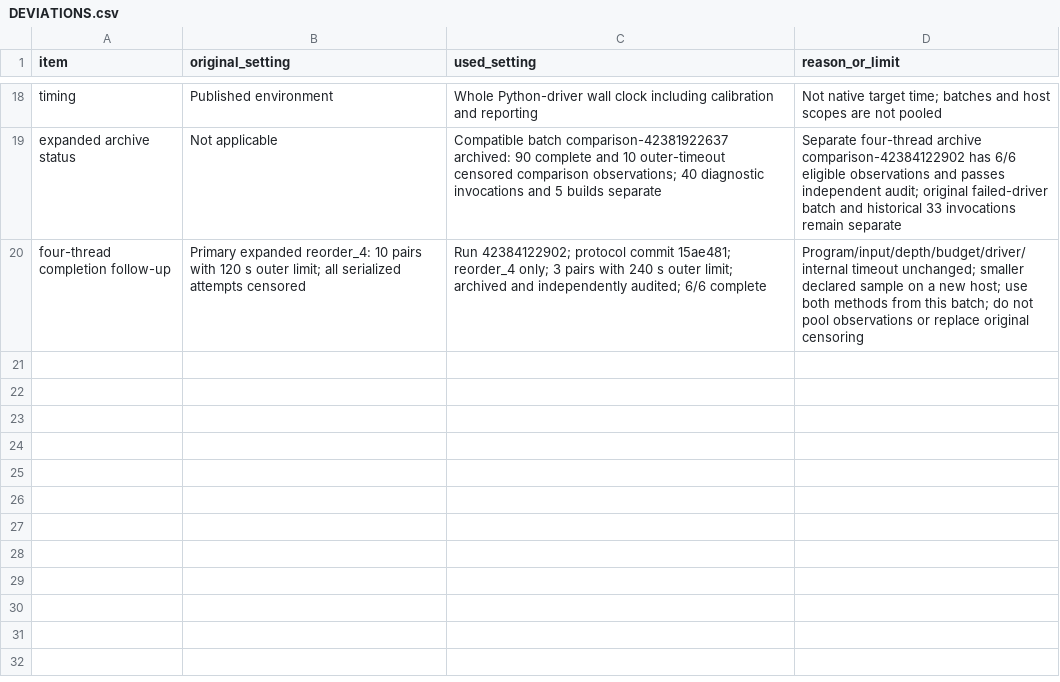
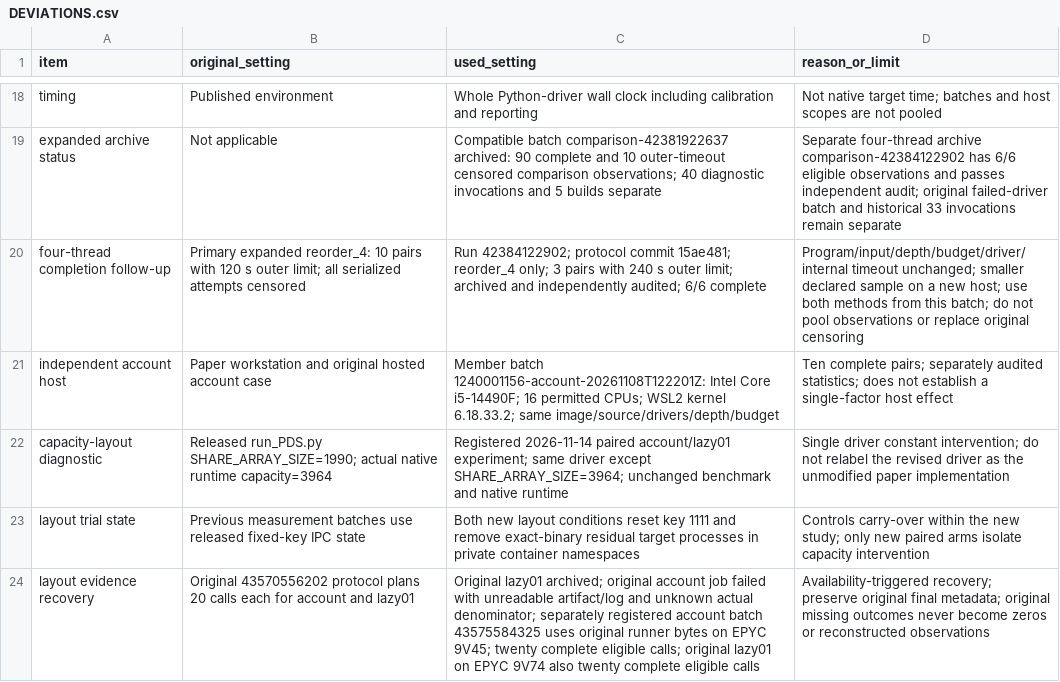
Before and after one commit to Sasuke-666/CS340-Research-Paper-Replication, a CSV file: docs/DEVIATIONS.csv, drawn as a sheet; only a part is shown, gaps mark what is left out; the diff names each change by its address in the sheet, - before the commit and + after, or states it on an @@ line.

Commit message:
[1240001201] 孙皓扬: complete third-week diagnostic analysis and verified report materials
Independently audit the original lazy01 and separate account recovery archives, preserve unknown original account outcomes, and report all paired statistics and paper gaps. Include member evidence in default checks, complete report deviations and contribution records, publish the defence outline, and improve verified document exports. Preserve historical raw bytes, original authors and required generic assistance disclosure.

```diff
--- a/docs/DEVIATIONS.csv
+++ b/docs/DEVIATIONS.csv
+row 21: independent account host | Paper workstation and original hosted account case | Member batch 1240001156-account-20261108T122201Z: Intel Core i5-14490F; 16 permitted CPUs; WSL2 kernel 6.18.33.2; same image/source/drivers/depth/budget | Ten complete pairs; separately audited statistics; does not establish a single-factor host effect
+row 22: capacity-layout diagnostic | Released run_PDS.py SHARE_ARRAY_SIZE=1990; actual native runtime capacity=3964 | Registered 2026-11-14 paired account/lazy01 experiment; same driver except SHARE_ARRAY_SIZE=3964; unchanged benchmark and native runtime | Single driver constant intervention; do not relabel the revised driver as the unmodified paper implementation
+row 23: layout trial state | Previous measurement batches use released fixed-key IPC state | Both new layout conditions reset key 1111 and remove exact-binary residual target processes in private container namespaces | Controls carry-over within the new study; only new paired arms isolate capacity intervention
+row 24: layout evidence recovery | Original 43570556202 protocol plans 20 calls each for account and lazy01 | Original lazy01 archived; original account job failed with unreadable artifact/log and unknown actual denominator; separately registered account batch 43575584325 uses original runner bytes on EPYC 9V45; twenty complete eligible calls; original lazy01 on EPYC 9V74 also twenty complete eligible calls | Availability-triggered recovery; preserve original final metadata; original missing outcomes never become zeros or reconstructed observations
```
Also changed, not shown: docs/CONTRIBUTIONS.csv, 30 other files.
